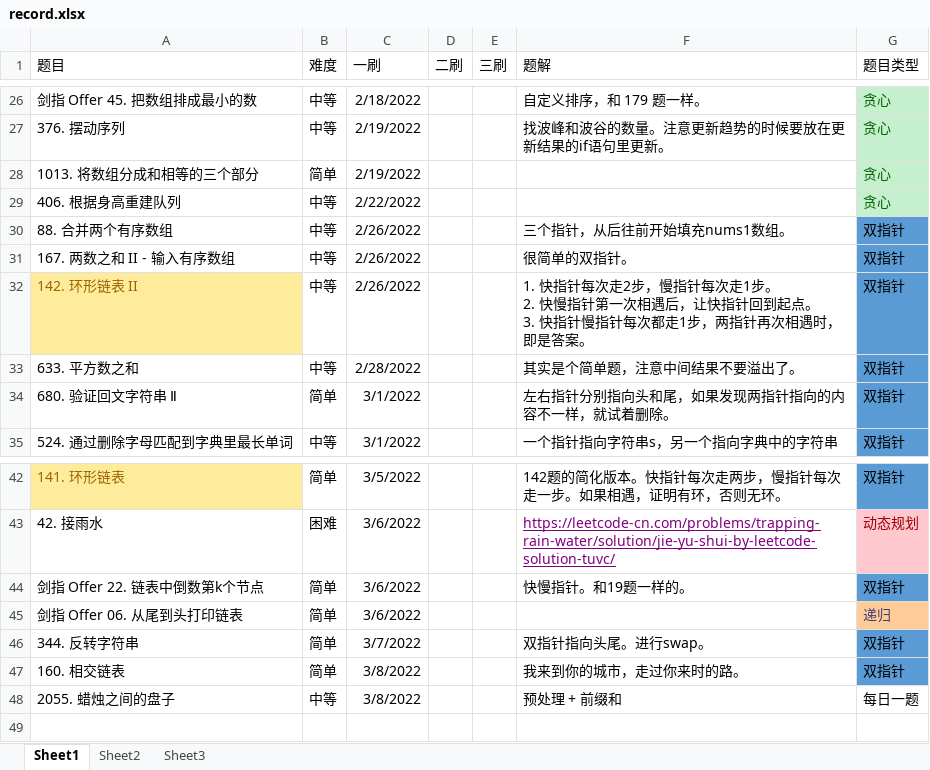
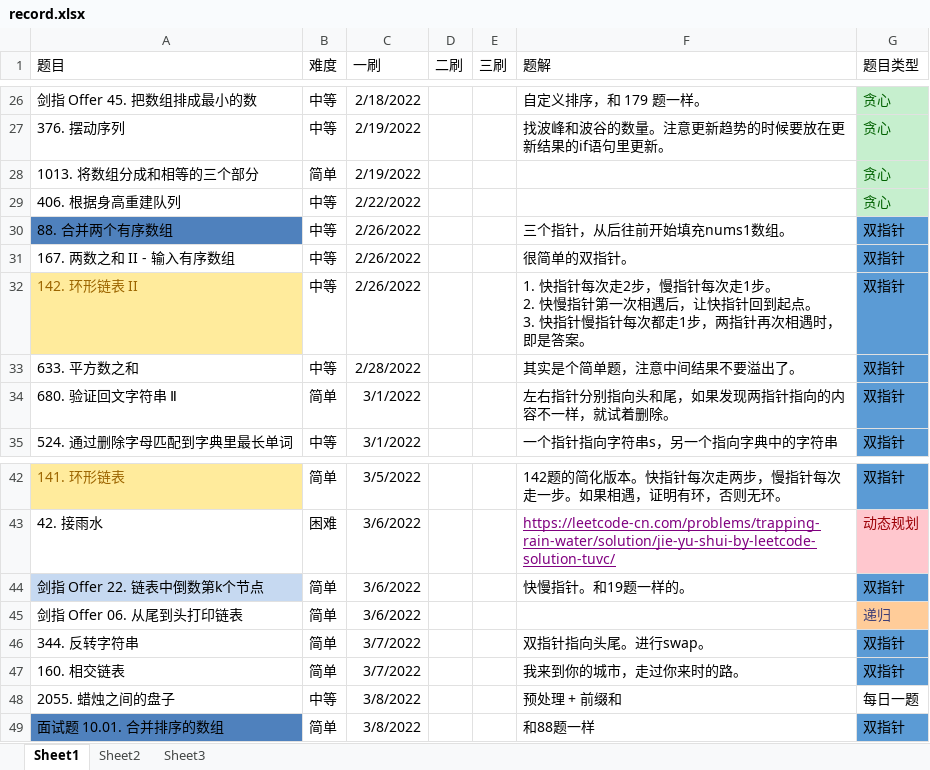
Before and after one commit to ddxiaoming/leetcode_cpp, an Excel workbook: record.xlsx, sheet Sheet1, drawn as a sheet; only a part is shown, gaps mark what is left out; values as stored, in another font and other column widths than the file's, no borders; table styles not drawn; the diff names each change by its address in the sheet, - before the commit and + after, or states it on an @@ line.

Commit message:
modify record

```diff
--- a/record.xlsx (sheet Sheet1)
+++ b/record.xlsx (sheet Sheet1)
-A30 fill: none
+A30 fill: #4F81BD
-A44 fill: none
+A44 fill: #C6D9F1
-C47 (一刷): 3/8/2022
+C47 (一刷): 3/7/2022
+row 49: 面试题 10.01. 合并排序的数组 | 简单 | 3/8/2022 |  |  | 和88题一样 | 双指针
```
